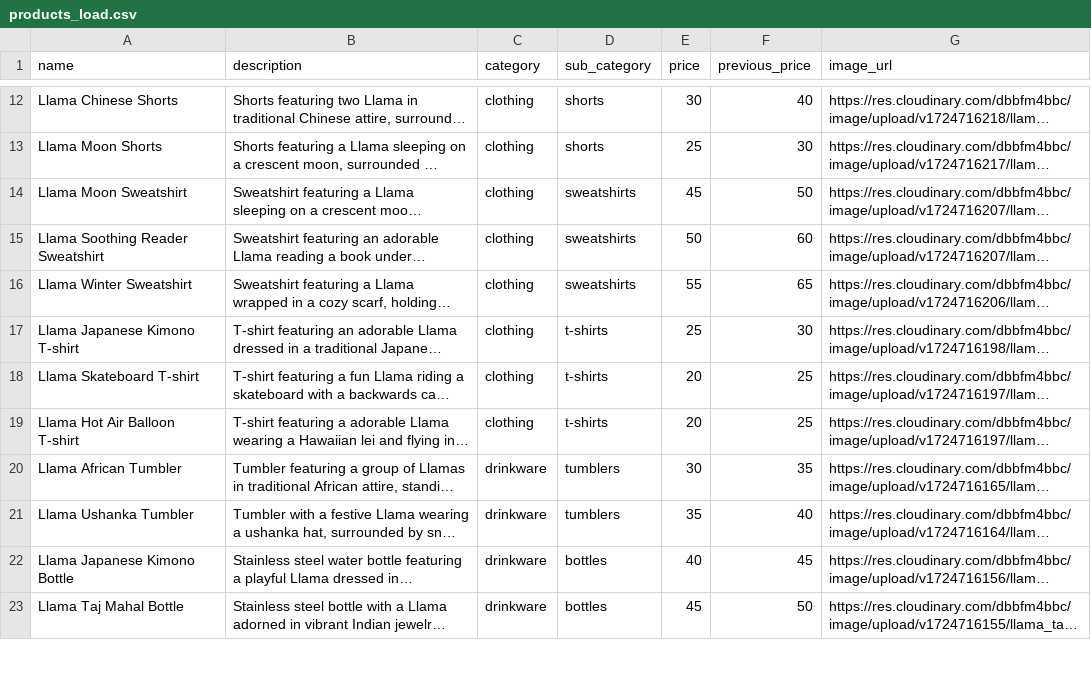
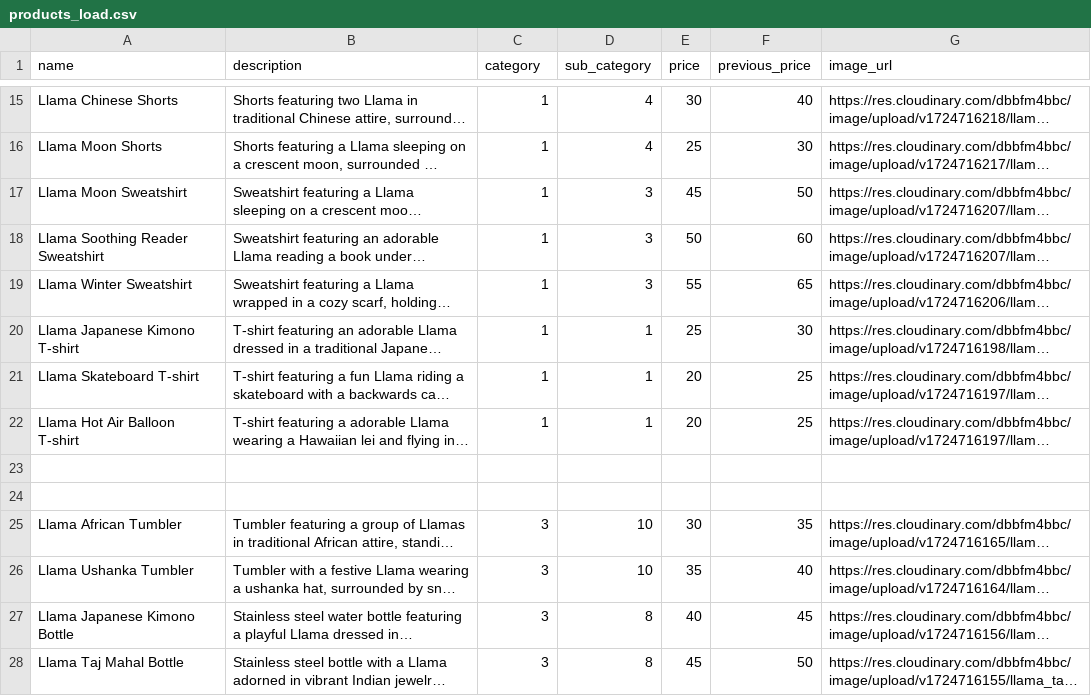
Before and after one commit to pranav-kural/plamatio-backend, a CSV file: products/data/products_load.csv, drawn as a sheet; only a part is shown, gaps mark what is left out; long unchanged cells end in …; addresses are those after the commit; the diff covers the shown part only; the diff names each change by its address in the sheet, - before the commit and + after, or states it on an @@ line.

Commit message:
Updated products service to reflect changes in data model

```diff
--- a/products/data/products_load.csv
+++ b/products/data/products_load.csv
-C15:C22 (category): clothing
+C15:C22 (category): 1
-D15:D16 (sub_category): shorts
+D15:D16 (sub_category): 4
-D17:D19 (sub_category): sweatshirts
+D17:D19 (sub_category): 3
-D20:D22 (sub_category): t-shirts
+D20:D22 (sub_category): 1
+row 23: (empty)
+row 24: (empty)
-C25:C28 (category): drinkware
+C25:C28 (category): 3
-D25:D26 (sub_category): tumblers
+D25:D26 (sub_category): 10
-D27:D28 (sub_category): bottles
+D27:D28 (sub_category): 8
```
Also changed, not shown: 3 added rows and 26 edited cells elsewhere in this file, 5 other files.
